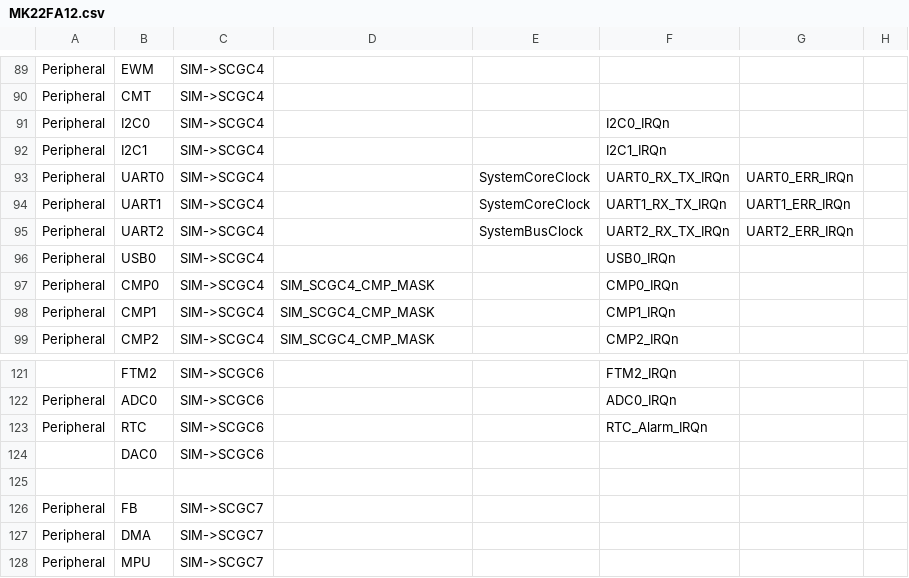
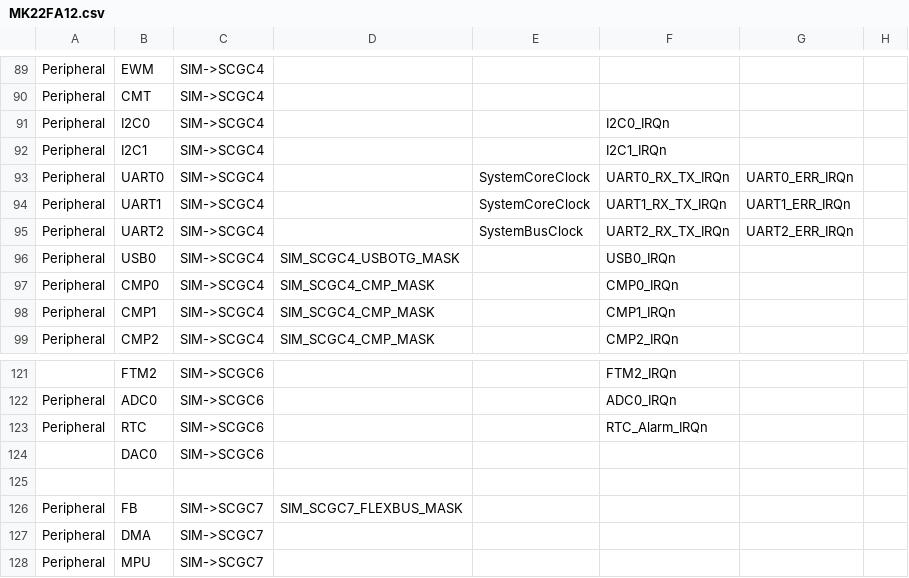
Before and after one commit to podonoghue/usbdm-eclipse-plugins, a CSV file: net.sourceforge.usbdm.deviceEditor/data/MK22FA12.csv, drawn as a sheet; only a part is shown, gaps mark what is left out; the diff names each change by its address in the sheet, - before the commit and + after, or states it on an @@ line.

Commit message:
V4.12.1.90 - Fixed USB Clock mask name

```diff
--- a/net.sourceforge.usbdm.deviceEditor/data/MK22FA12.csv
+++ b/net.sourceforge.usbdm.deviceEditor/data/MK22FA12.csv
-D96: (empty)
+D96: SIM_SCGC4_USBOTG_MASK
-D126: (empty)
+D126: SIM_SCGC7_FLEXBUS_MASK
```
Also changed, not shown: 2 other files.
